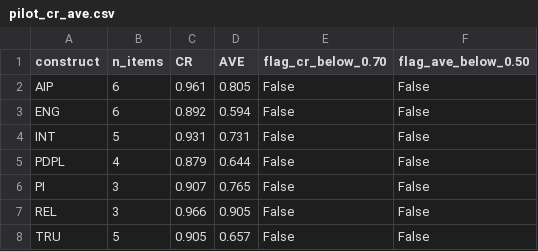
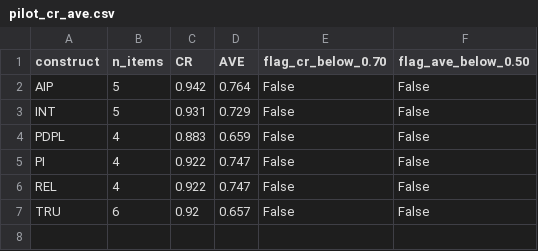
Before and after one commit to KhaiNgo2811/NCKH_DATA, a CSV file: outputs/tables/pilot_cr_ave.csv, drawn as a sheet.

```diff
--- a/outputs/tables/pilot_cr_ave.csv
+++ b/outputs/tables/pilot_cr_ave.csv
@@ -1,8 +1,7 @@
 construct,n_items,CR,AVE,flag_cr_below_0.70,flag_ave_below_0.50
-AIP,6,0.961,0.805,False,False
-ENG,6,0.892,0.594,False,False
-INT,5,0.931,0.731,False,False
-PDPL,4,0.879,0.644,False,False
-PI,3,0.907,0.765,False,False
-REL,3,0.966,0.905,False,False
-TRU,5,0.905,0.657,False,False
+AIP,5,0.942,0.764,False,False
+INT,5,0.931,0.729,False,False
+PDPL,4,0.883,0.659,False,False
+PI,4,0.922,0.747,False,False
+REL,4,0.922,0.747,False,False
+TRU,6,0.92,0.657,False,False
```
Also changed, not shown: data/processed/pilot_clean.csv, data/raw/pilot_real.csv, 18 other files.
